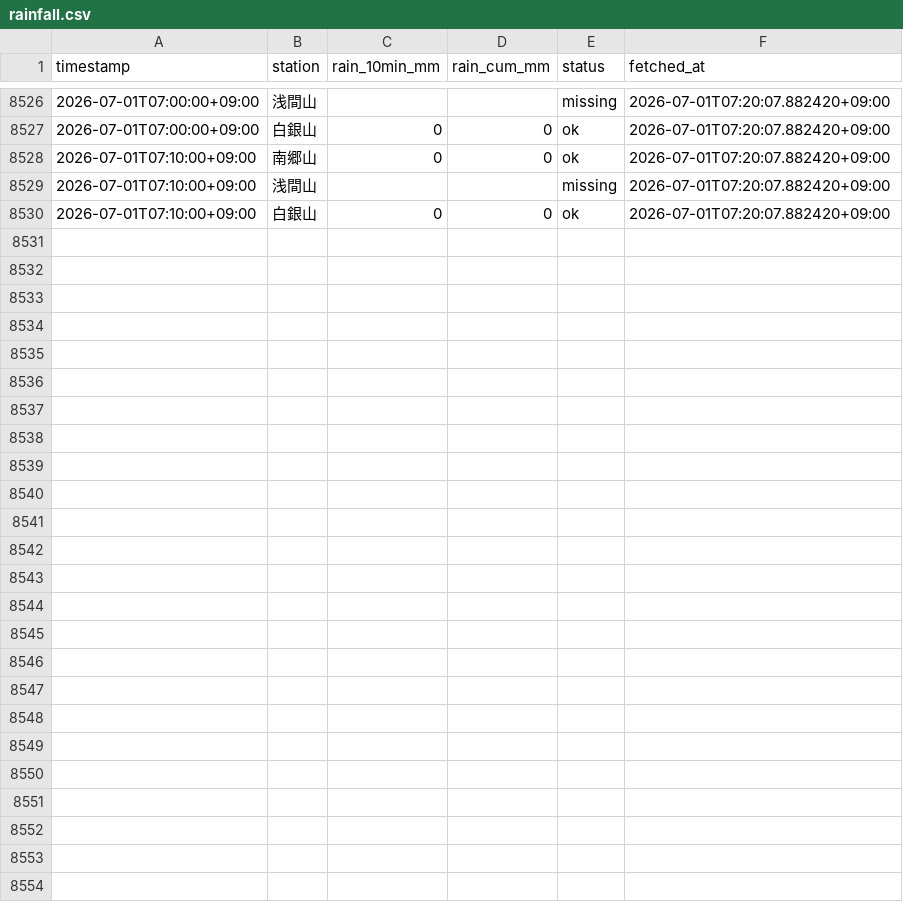
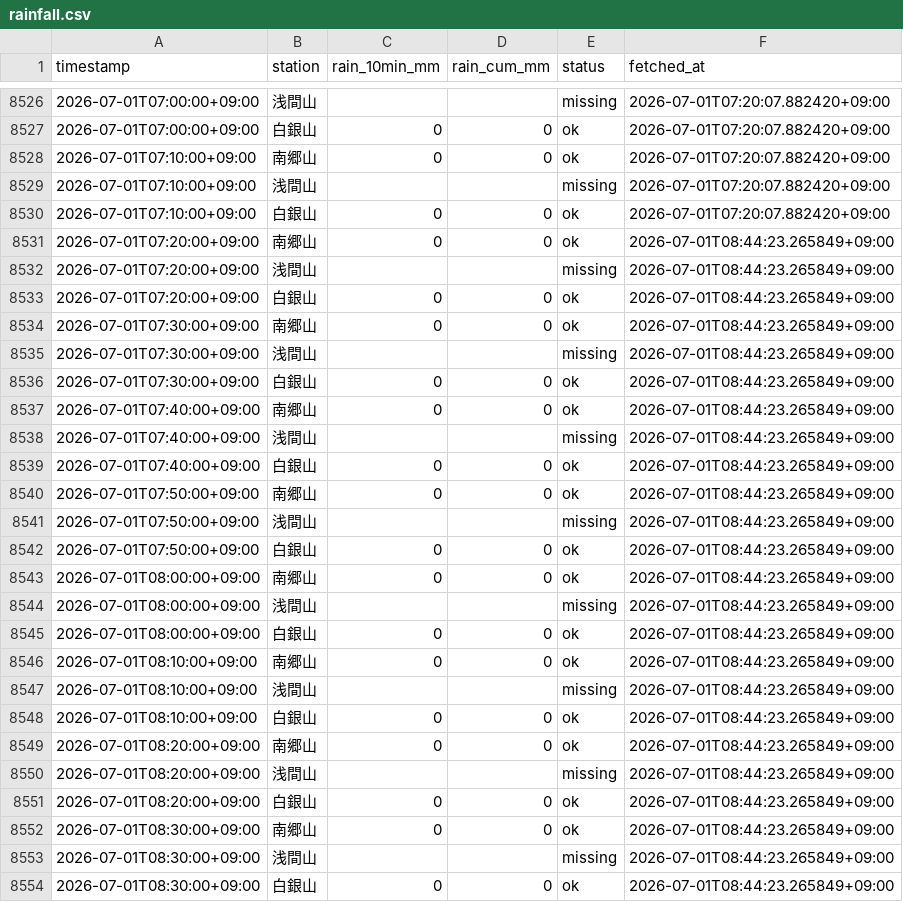
Before and after one commit to makuyama626/niizaki-water-log, a CSV file: data/rainfall.csv, drawn as a sheet; only a part is shown, gaps mark what is left out.

```diff
--- a/data/rainfall.csv
+++ b/data/rainfall.csv
@@ -8530 +8530,25 @@
 2026-07-01T07:10:00+09:00,白銀山,0,0,ok,2026-07-01T07:20:07.882420+09:00
+2026-07-01T07:20:00+09:00,南郷山,0,0,ok,2026-07-01T08:44:23.265849+09:00
+2026-07-01T07:20:00+09:00,浅間山,,,missing,2026-07-01T08:44:23.265849+09:00
+2026-07-01T07:20:00+09:00,白銀山,0,0,ok,2026-07-01T08:44:23.265849+09:00
+2026-07-01T07:30:00+09:00,南郷山,0,0,ok,2026-07-01T08:44:23.265849+09:00
+2026-07-01T07:30:00+09:00,浅間山,,,missing,2026-07-01T08:44:23.265849+09:00
+2026-07-01T07:30:00+09:00,白銀山,0,0,ok,2026-07-01T08:44:23.265849+09:00
+2026-07-01T07:40:00+09:00,南郷山,0,0,ok,2026-07-01T08:44:23.265849+09:00
+2026-07-01T07:40:00+09:00,浅間山,,,missing,2026-07-01T08:44:23.265849+09:00
+2026-07-01T07:40:00+09:00,白銀山,0,0,ok,2026-07-01T08:44:23.265849+09:00
+2026-07-01T07:50:00+09:00,南郷山,0,0,ok,2026-07-01T08:44:23.265849+09:00
+2026-07-01T07:50:00+09:00,浅間山,,,missing,2026-07-01T08:44:23.265849+09:00
+2026-07-01T07:50:00+09:00,白銀山,0,0,ok,2026-07-01T08:44:23.265849+09:00
+2026-07-01T08:00:00+09:00,南郷山,0,0,ok,2026-07-01T08:44:23.265849+09:00
+2026-07-01T08:00:00+09:00,浅間山,,,missing,2026-07-01T08:44:23.265849+09:00
+2026-07-01T08:00:00+09:00,白銀山,0,0,ok,2026-07-01T08:44:23.265849+09:00
+2026-07-01T08:10:00+09:00,南郷山,0,0,ok,2026-07-01T08:44:23.265849+09:00
+2026-07-01T08:10:00+09:00,浅間山,,,missing,2026-07-01T08:44:23.265849+09:00
+2026-07-01T08:10:00+09:00,白銀山,0,0,ok,2026-07-01T08:44:23.265849+09:00
+2026-07-01T08:20:00+09:00,南郷山,0,0,ok,2026-07-01T08:44:23.265849+09:00
+2026-07-01T08:20:00+09:00,浅間山,,,missing,2026-07-01T08:44:23.265849+09:00
+2026-07-01T08:20:00+09:00,白銀山,0,0,ok,2026-07-01T08:44:23.265849+09:00
+2026-07-01T08:30:00+09:00,南郷山,0,0,ok,2026-07-01T08:44:23.265849+09:00
+2026-07-01T08:30:00+09:00,浅間山,,,missing,2026-07-01T08:44:23.265849+09:00
+2026-07-01T08:30:00+09:00,白銀山,0,0,ok,2026-07-01T08:44:23.265849+09:00
```
Also changed, not shown: data/combined_10min.csv, data/niizaki_waterlevel.csv.
